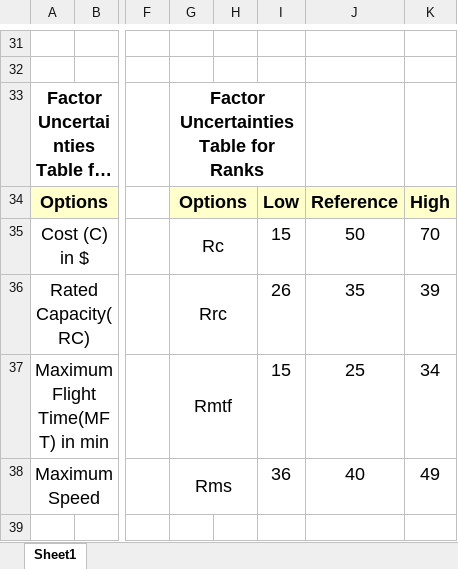
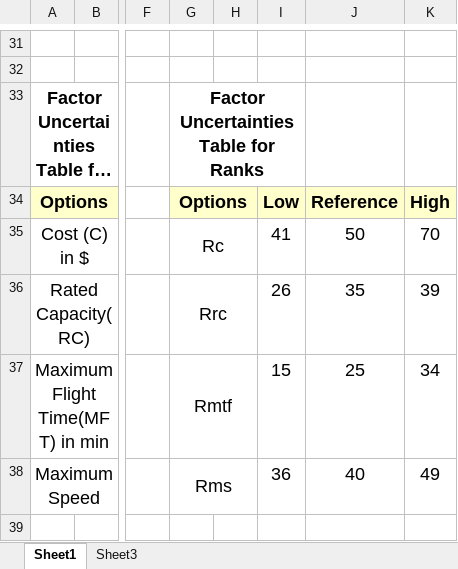
Before and after one commit to Eashwar-S/Delivery_Drone_Analysis, an Excel workbook: Sensitivity Analysis.xlsx, sheet Sheet1, drawn as a sheet; only a part is shown, gaps mark what is left out; long unchanged cells end in …; values as stored, in another font and other column widths than the file's, no borders; charts and pictures not drawn; the diff names each change by its address in the sheet, - before the commit and + after, or states it on an @@ line.

```diff
--- a/Sensitivity Analysis.xlsx (sheet Sheet1)
+++ b/Sensitivity Analysis.xlsx (sheet Sheet1)
+sheet tab: Sheet3
-I35: 15
+I35: 41
```
Also changed, not shown: charts or pictures, 1 other file.
